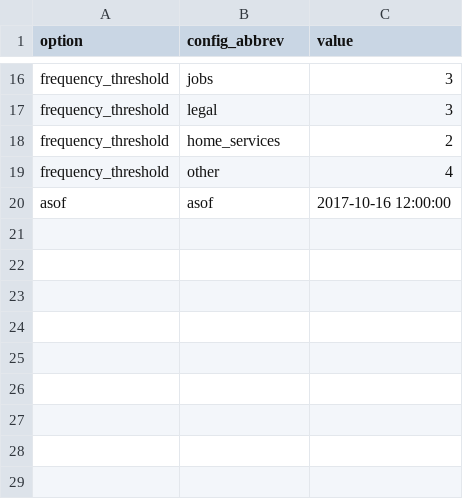
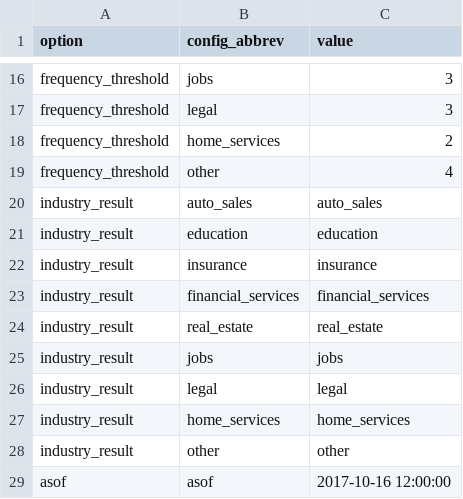
Before and after one commit to elvasan/Ainsights, a CSV file: samples/beestest/input/client_overrides.csv, drawn as a sheet; only a part is shown, gaps mark what is left out.

Commit message:
Restrict Industry Responses
This commit restricts which industries are returned in the customer output file by selecting out the columns that are present in the client overrides config file.

```diff
--- a/samples/beestest/input/client_overrides.csv
+++ b/samples/beestest/input/client_overrides.csv
@@ -19,2 +19,11 @@ frequency_threshold,home_services,2
 frequency_threshold,other,4
+industry_result,auto_sales,auto_sales
+industry_result,education,education
+industry_result,insurance,insurance
+industry_result,financial_services,financial_services
+industry_result,real_estate,real_estate
+industry_result,jobs,jobs
+industry_result,legal,legal
+industry_result,home_services,home_services
+industry_result,other,other
 asof,asof,2017-10-16 12:00:00
```
Also changed, not shown: 7 other files.
